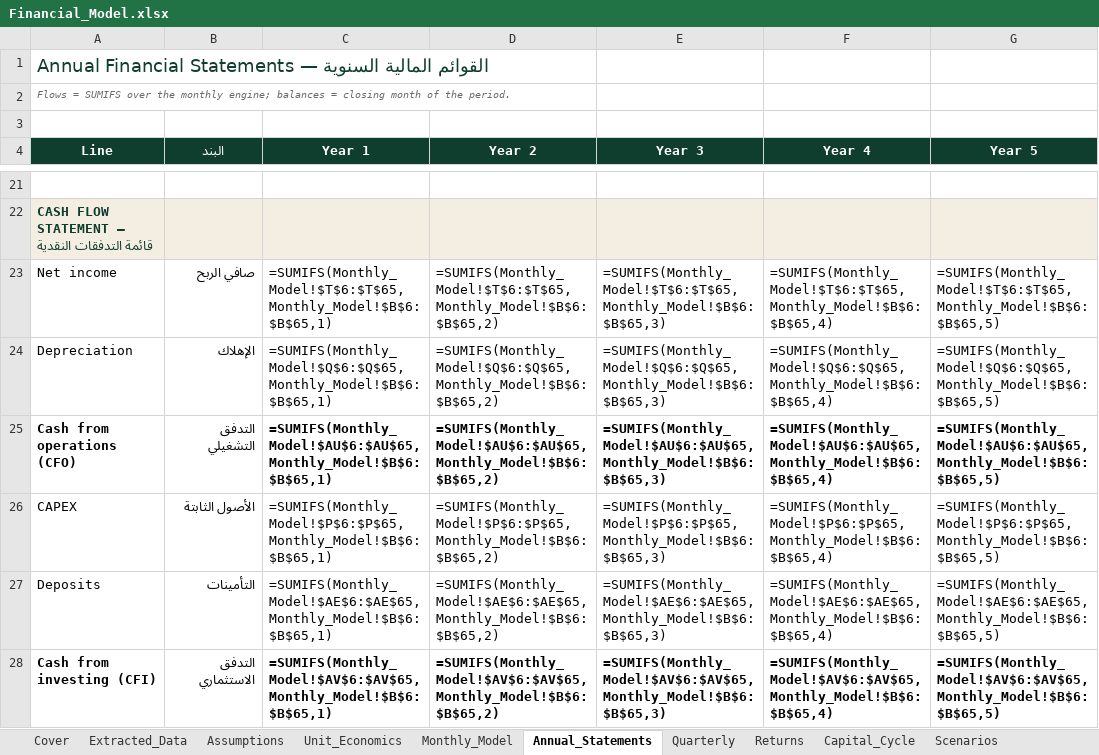
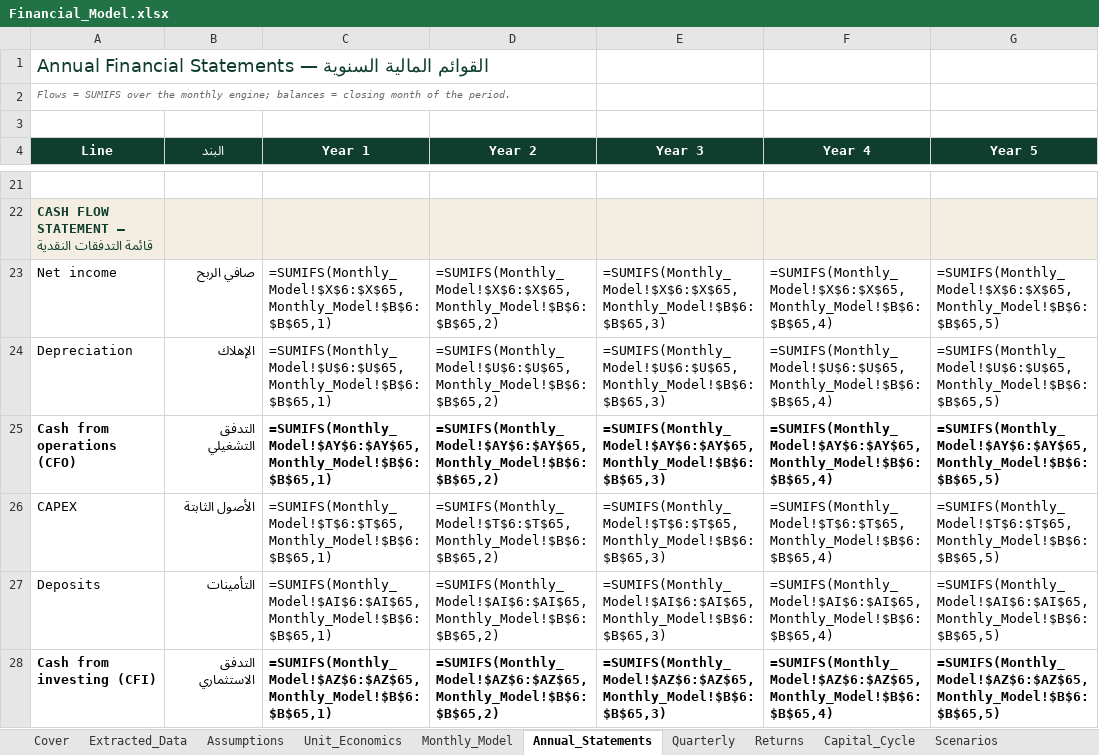
Before and after one commit to kizai249/curse-of-os, an Excel workbook: Fruit_Import_Export_Investment/02_Financial_Model/Financial_Model.xlsx, sheet Annual_Statements, drawn as a sheet; only a part is shown, gaps mark what is left out; values as stored, in another font and other column widths than the file's, no borders; formulas without a stored value are shown as written; the diff covers the shown part only; the diff names each change by its address in the sheet, - before the commit and + after, or states it on an @@ line.

```diff
--- a/Fruit_Import_Export_Investment/02_Financial_Model/Financial_Model.xlsx (sheet Annual_Statements)
+++ b/Fruit_Import_Export_Investment/02_Financial_Model/Financial_Model.xlsx (sheet Annual_Statements)
-C23 (Year 1): =SUMIFS(Monthly_Model!$T$6:$T$65,Monthly_Model!$B$6:$B$65,1)
+C23 (Year 1): =SUMIFS(Monthly_Model!$X$6:$X$65,Monthly_Model!$B$6:$B$65,1)
-D23 (Year 2): =SUMIFS(Monthly_Model!$T$6:$T$65,Monthly_Model!$B$6:$B$65,2)
+D23 (Year 2): =SUMIFS(Monthly_Model!$X$6:$X$65,Monthly_Model!$B$6:$B$65,2)
-E23 (Year 3): =SUMIFS(Monthly_Model!$T$6:$T$65,Monthly_Model!$B$6:$B$65,3)
+E23 (Year 3): =SUMIFS(Monthly_Model!$X$6:$X$65,Monthly_Model!$B$6:$B$65,3)
-F23 (Year 4): =SUMIFS(Monthly_Model!$T$6:$T$65,Monthly_Model!$B$6:$B$65,4)
+F23 (Year 4): =SUMIFS(Monthly_Model!$X$6:$X$65,Monthly_Model!$B$6:$B$65,4)
-G23 (Year 5): =SUMIFS(Monthly_Model!$T$6:$T$65,Monthly_Model!$B$6:$B$65,5)
+G23 (Year 5): =SUMIFS(Monthly_Model!$X$6:$X$65,Monthly_Model!$B$6:$B$65,5)
-C24 (Year 1): =SUMIFS(Monthly_Model!$Q$6:$Q$65,Monthly_Model!$B$6:$B$65,1)
+C24 (Year 1): =SUMIFS(Monthly_Model!$U$6:$U$65,Monthly_Model!$B$6:$B$65,1)
-D24 (Year 2): =SUMIFS(Monthly_Model!$Q$6:$Q$65,Monthly_Model!$B$6:$B$65,2)
+D24 (Year 2): =SUMIFS(Monthly_Model!$U$6:$U$65,Monthly_Model!$B$6:$B$65,2)
-E24 (Year 3): =SUMIFS(Monthly_Model!$Q$6:$Q$65,Monthly_Model!$B$6:$B$65,3)
+E24 (Year 3): =SUMIFS(Monthly_Model!$U$6:$U$65,Monthly_Model!$B$6:$B$65,3)
-F24 (Year 4): =SUMIFS(Monthly_Model!$Q$6:$Q$65,Monthly_Model!$B$6:$B$65,4)
+F24 (Year 4): =SUMIFS(Monthly_Model!$U$6:$U$65,Monthly_Model!$B$6:$B$65,4)
-G24 (Year 5): =SUMIFS(Monthly_Model!$Q$6:$Q$65,Monthly_Model!$B$6:$B$65,5)
+G24 (Year 5): =SUMIFS(Monthly_Model!$U$6:$U$65,Monthly_Model!$B$6:$B$65,5)
-C25 (Year 1): =SUMIFS(Monthly_Model!$AU$6:$AU$65,Monthly_Model!$B$6:$B$65,1)
+C25 (Year 1): =SUMIFS(Monthly_Model!$AY$6:$AY$65,Monthly_Model!$B$6:$B$65,1)
-D25 (Year 2): =SUMIFS(Monthly_Model!$AU$6:$AU$65,Monthly_Model!$B$6:$B$65,2)
+D25 (Year 2): =SUMIFS(Monthly_Model!$AY$6:$AY$65,Monthly_Model!$B$6:$B$65,2)
-E25 (Year 3): =SUMIFS(Monthly_Model!$AU$6:$AU$65,Monthly_Model!$B$6:$B$65,3)
+E25 (Year 3): =SUMIFS(Monthly_Model!$AY$6:$AY$65,Monthly_Model!$B$6:$B$65,3)
-F25 (Year 4): =SUMIFS(Monthly_Model!$AU$6:$AU$65,Monthly_Model!$B$6:$B$65,4)
+F25 (Year 4): =SUMIFS(Monthly_Model!$AY$6:$AY$65,Monthly_Model!$B$6:$B$65,4)
-G25 (Year 5): =SUMIFS(Monthly_Model!$AU$6:$AU$65,Monthly_Model!$B$6:$B$65,5)
+G25 (Year 5): =SUMIFS(Monthly_Model!$AY$6:$AY$65,Monthly_Model!$B$6:$B$65,5)
-C26 (Year 1): =SUMIFS(Monthly_Model!$P$6:$P$65,Monthly_Model!$B$6:$B$65,1)
+C26 (Year 1): =SUMIFS(Monthly_Model!$T$6:$T$65,Monthly_Model!$B$6:$B$65,1)
-D26 (Year 2): =SUMIFS(Monthly_Model!$P$6:$P$65,Monthly_Model!$B$6:$B$65,2)
+D26 (Year 2): =SUMIFS(Monthly_Model!$T$6:$T$65,Monthly_Model!$B$6:$B$65,2)
-E26 (Year 3): =SUMIFS(Monthly_Model!$P$6:$P$65,Monthly_Model!$B$6:$B$65,3)
+E26 (Year 3): =SUMIFS(Monthly_Model!$T$6:$T$65,Monthly_Model!$B$6:$B$65,3)
-F26 (Year 4): =SUMIFS(Monthly_Model!$P$6:$P$65,Monthly_Model!$B$6:$B$65,4)
+F26 (Year 4): =SUMIFS(Monthly_Model!$T$6:$T$65,Monthly_Model!$B$6:$B$65,4)
-G26 (Year 5): =SUMIFS(Monthly_Model!$P$6:$P$65,Monthly_Model!$B$6:$B$65,5)
+G26 (Year 5): =SUMIFS(Monthly_Model!$T$6:$T$65,Monthly_Model!$B$6:$B$65,5)
-C27 (Year 1): =SUMIFS(Monthly_Model!$AE$6:$AE$65,Monthly_Model!$B$6:$B$65,1)
+C27 (Year 1): =SUMIFS(Monthly_Model!$AI$6:$AI$65,Monthly_Model!$B$6:$B$65,1)
-D27 (Year 2): =SUMIFS(Monthly_Model!$AE$6:$AE$65,Monthly_Model!$B$6:$B$65,2)
+D27 (Year 2): =SUMIFS(Monthly_Model!$AI$6:$AI$65,Monthly_Model!$B$6:$B$65,2)
-E27 (Year 3): =SUMIFS(Monthly_Model!$AE$6:$AE$65,Monthly_Model!$B$6:$B$65,3)
+E27 (Year 3): =SUMIFS(Monthly_Model!$AI$6:$AI$65,Monthly_Model!$B$6:$B$65,3)
-F27 (Year 4): =SUMIFS(Monthly_Model!$AE$6:$AE$65,Monthly_Model!$B$6:$B$65,4)
+F27 (Year 4): =SUMIFS(Monthly_Model!$AI$6:$AI$65,Monthly_Model!$B$6:$B$65,4)
-G27 (Year 5): =SUMIFS(Monthly_Model!$AE$6:$AE$65,Monthly_Model!$B$6:$B$65,5)
+G27 (Year 5): =SUMIFS(Monthly_Model!$AI$6:$AI$65,Monthly_Model!$B$6:$B$65,5)
-C28 (Year 1): =SUMIFS(Monthly_Model!$AV$6:$AV$65,Monthly_Model!$B$6:$B$65,1)
+C28 (Year 1): =SUMIFS(Monthly_Model!$AZ$6:$AZ$65,Monthly_Model!$B$6:$B$65,1)
-D28 (Year 2): =SUMIFS(Monthly_Model!$AV$6:$AV$65,Monthly_Model!$B$6:$B$65,2)
+D28 (Year 2): =SUMIFS(Monthly_Model!$AZ$6:$AZ$65,Monthly_Model!$B$6:$B$65,2)
-E28 (Year 3): =SUMIFS(Monthly_Model!$AV$6:$AV$65,Monthly_Model!$B$6:$B$65,3)
+E28 (Year 3): =SUMIFS(Monthly_Model!$AZ$6:$AZ$65,Monthly_Model!$B$6:$B$65,3)
-F28 (Year 4): =SUMIFS(Monthly_Model!$AV$6:$AV$65,Monthly_Model!$B$6:$B$65,4)
+F28 (Year 4): =SUMIFS(Monthly_Model!$AZ$6:$AZ$65,Monthly_Model!$B$6:$B$65,4)
-G28 (Year 5): =SUMIFS(Monthly_Model!$AV$6:$AV$65,Monthly_Model!$B$6:$B$65,5)
+G28 (Year 5): =SUMIFS(Monthly_Model!$AZ$6:$AZ$65,Monthly_Model!$B$6:$B$65,5)
```
Also changed, not shown: 169 edited cells elsewhere in this sheet, sheet Monthly_Model, sheet Quarterly, sheet Assumptions, sheet Sensitivity, sheet Unit_Economics, sheet Scenarios, 4 more sheets, Fruit_Import_Export_Investment/05_Documentation/Assumptions_Register.xlsx, 23 other files.
